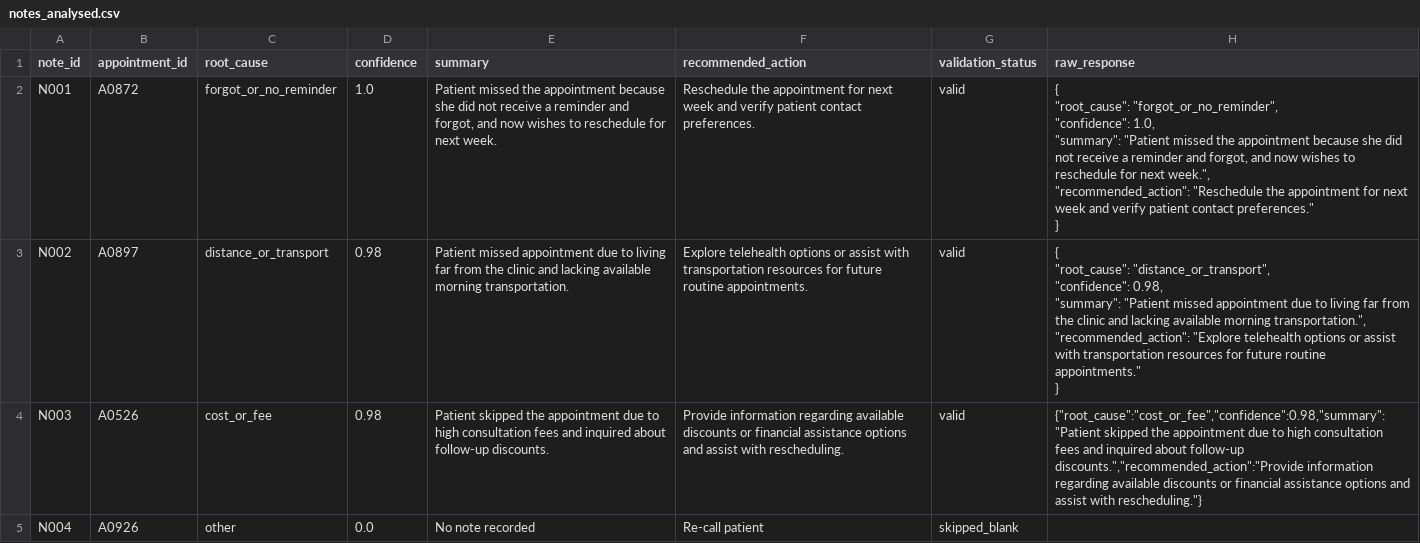
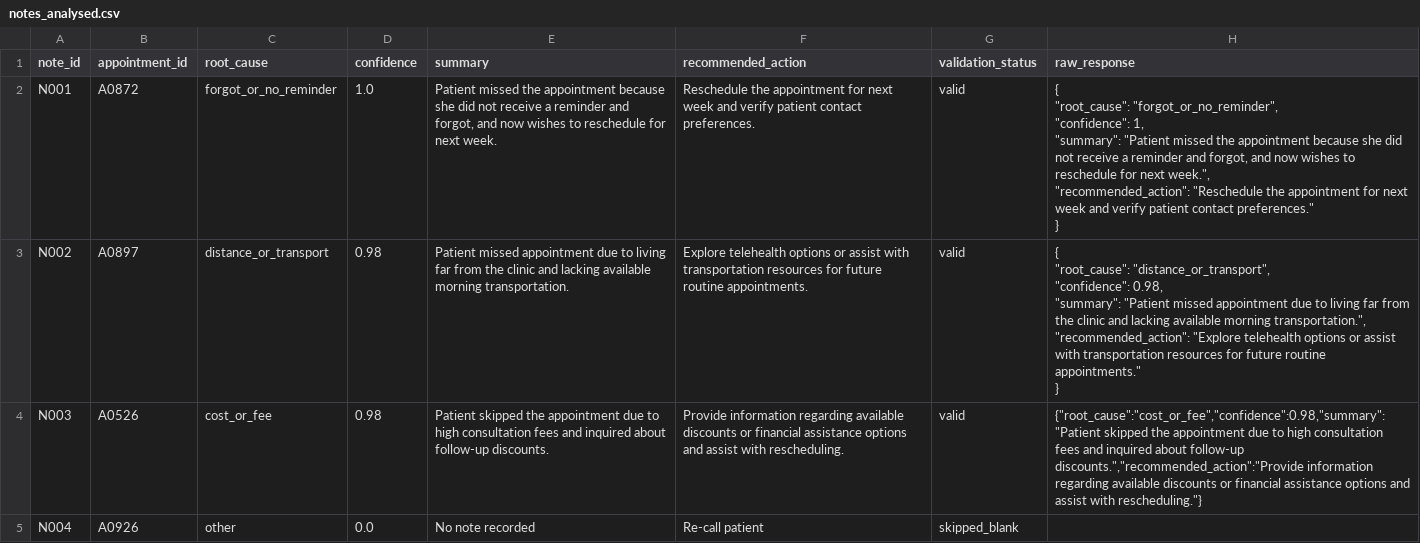
Before and after one commit to Subham9339063436/CareLoop-Clinics-No-Show-Guard, a CSV file: notes_analysed.csv, drawn as a sheet; only a part is shown; the diff covers the shown part only.

Commit message:
Correctly preserve raw Gemini JSON replies in Part 4 output

```diff
--- a/notes_analysed.csv
+++ b/notes_analysed.csv
@@ -1,8 +1,8 @@
 note_id,appointment_id,root_cause,confidence,summary,recommended_action,validation_status,raw_response
-N001,A0872,forgot_or_no_reminder,1.0,"Patient missed the appointment because she did not receive a reminder and forgot, and now wishes to reschedule for next week.",Reschedule the appointment for next week and verify patient contact preferences.,valid,"{
-  ""root_cause"": ""forgot_or_no_reminder"",
-  ""confidence"": 1.0,
-  ""summary"": ""Patient missed the appointment because she did not receive a reminder and forgot, and now wishes to reschedule for next week."",
-  ""recommended_action"": ""Reschedule the appointment for next week and verify patient contact preferences.""
-}"
+N001,A0872,forgot_or_no_reminder,1.0,"Patient missed the appointment because she did not receive a reminder and forgot, and now wishes to reschedule for next week.",Reschedule the appointment for next week and verify patient contact preferences.,valid,"{
+  ""root_cause"": ""forgot_or_no_reminder"",
+  ""confidence"": 1,
+  ""summary"": ""Patient missed the appointment because she did not receive a reminder and forgot, and now wishes to reschedule for next week."",
+  ""recommended_action"": ""Reschedule the appointment for next week and verify patient contact preferences.""
+}"
 N002,A0897,distance_or_transport,0.98,Patient missed appointment due to living far from the clinic and lacking available morning transportation.,Explore telehealth options or assist with transportation resources for future routine appointments.,valid,"{
```
Also changed, not shown: 4 removed rows and 5 edited cells elsewhere in this file.
